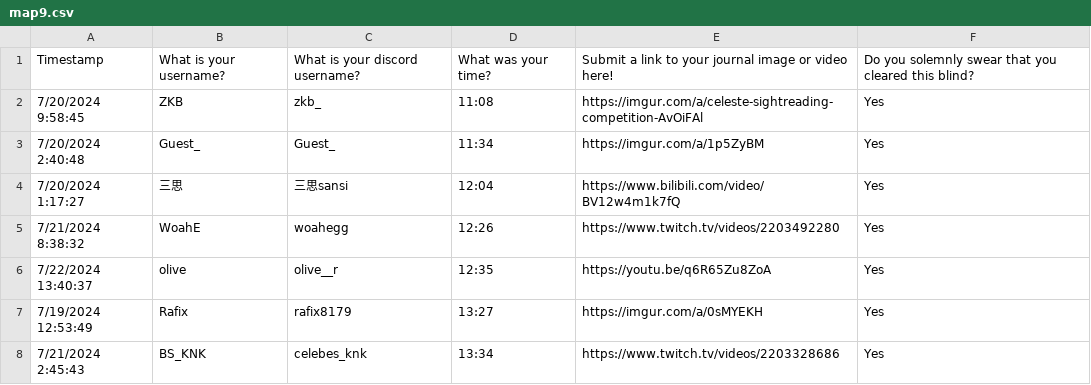
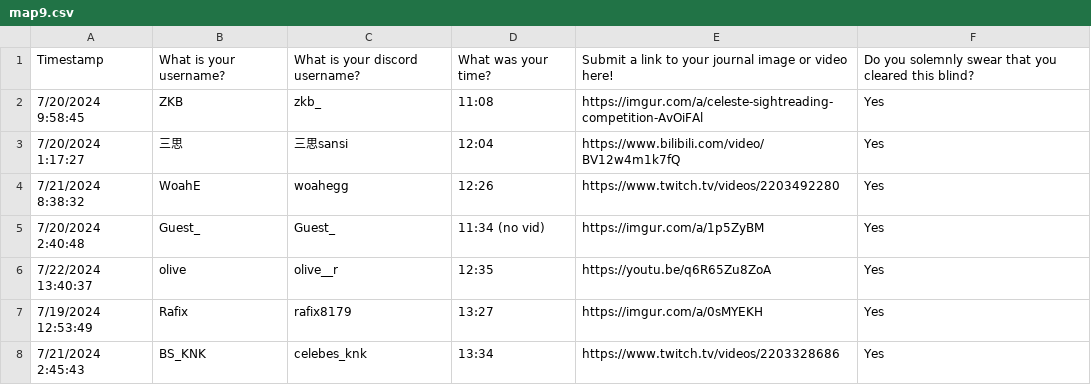
Before and after one commit to AuroraKy/celeste-sightread-competition, a CSV file: Assets/Maps/map9/map9.csv, drawn as a sheet; only a part is shown; removed rows and columns are numbered as before the commit, all else as after; the diff names each change by its address in the sheet, - before the commit and + after, or states it on an @@ line.

```diff
--- a/Assets/Maps/map9/map9.csv
+++ b/Assets/Maps/map9/map9.csv
-row 3: 7/20/2024 2:40:48 | Guest_ | Guest_ | 11:34 | https://imgur.com/a/1p5ZyBM | Yes
+row 5: 7/20/2024 2:40:48 | Guest_ | Guest_ | 11:34 (no vid) | https://imgur.com/a/1p5ZyBM | Yes
```
Also changed, not shown: Assets/Maps/map10/map10.csv, 1 other file.
